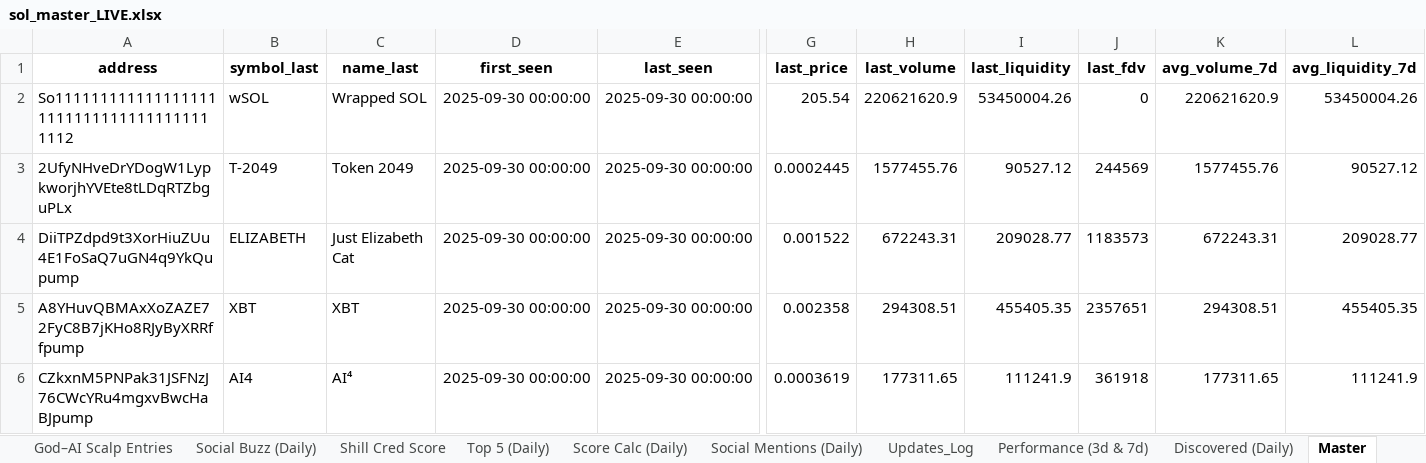
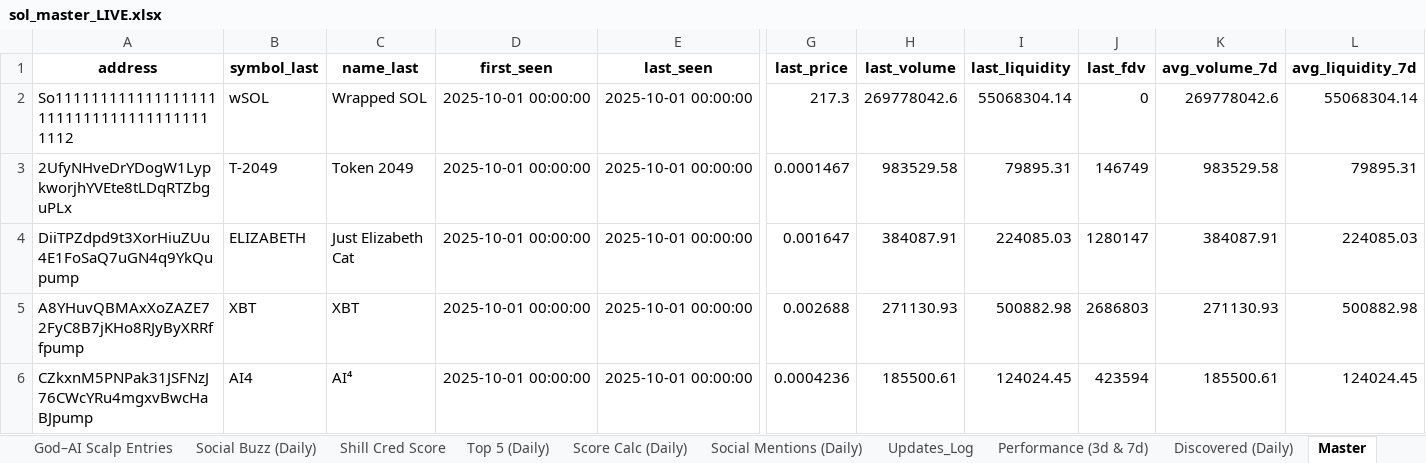
Before and after one commit to stelios5791/sol-reports, an Excel workbook: sol_master_LIVE.xlsx, sheet Master, drawn as a sheet; only a part is shown, gaps mark what is left out; values as stored, in another font and other column widths than the file's, no borders; the diff covers the shown part only; the diff names each change by its address in the sheet, - before the commit and + after, or states it on an @@ line.

```diff
--- a/sol_master_LIVE.xlsx (sheet Master)
+++ b/sol_master_LIVE.xlsx (sheet Master)
-D2:D6 (first_seen): 2025-09-30 00:00:00
+D2:D6 (first_seen): 2025-10-01 00:00:00
-E2:E6 (last_seen): 2025-09-30 00:00:00
+E2:E6 (last_seen): 2025-10-01 00:00:00
-G2 (last_price): 205.54
+G2 (last_price): 217.3
-H2 (last_volume): 220621620.9
+H2 (last_volume): 269778042.6
-I2 (last_liquidity): 53450004.26
+I2 (last_liquidity): 55068304.14
-K2 (avg_volume_7d): 220621620.9
+K2 (avg_volume_7d): 269778042.6
-L2 (avg_liquidity_7d): 53450004.26
+L2 (avg_liquidity_7d): 55068304.14
-G3 (last_price): 0.0002445
+G3 (last_price): 0.0001467
-H3 (last_volume): 1577455.76
+H3 (last_volume): 983529.58
-I3 (last_liquidity): 90527.12
+I3 (last_liquidity): 79895.31
-J3 (last_fdv): 244569
+J3 (last_fdv): 146749
-K3 (avg_volume_7d): 1577455.76
+K3 (avg_volume_7d): 983529.58
-L3 (avg_liquidity_7d): 90527.12
+L3 (avg_liquidity_7d): 79895.31
-G4 (last_price): 0.001522
+G4 (last_price): 0.001647
-H4 (last_volume): 672243.31
+H4 (last_volume): 384087.91
-I4 (last_liquidity): 209028.77
+I4 (last_liquidity): 224085.03
-J4 (last_fdv): 1183573
+J4 (last_fdv): 1280147
-K4 (avg_volume_7d): 672243.31
+K4 (avg_volume_7d): 384087.91
-L4 (avg_liquidity_7d): 209028.77
+L4 (avg_liquidity_7d): 224085.03
-G5 (last_price): 0.002358
+G5 (last_price): 0.002688
-H5 (last_volume): 294308.51
+H5 (last_volume): 271130.93
-I5 (last_liquidity): 455405.35
+I5 (last_liquidity): 500882.98
-J5 (last_fdv): 2357651
+J5 (last_fdv): 2686803
-K5 (avg_volume_7d): 294308.51
+K5 (avg_volume_7d): 271130.93
-L5 (avg_liquidity_7d): 455405.35
+L5 (avg_liquidity_7d): 500882.98
-G6 (last_price): 0.0003619
+G6 (last_price): 0.0004236
-H6 (last_volume): 177311.65
+H6 (last_volume): 185500.61
-I6 (last_liquidity): 111241.9
+I6 (last_liquidity): 124024.45
-J6 (last_fdv): 361918
+J6 (last_fdv): 423594
-K6 (avg_volume_7d): 177311.65
+K6 (avg_volume_7d): 185500.61
-L6 (avg_liquidity_7d): 111241.9
+L6 (avg_liquidity_7d): 124024.45
```
Also changed, not shown: 22 added rows, 22 removed rows and 184 edited cells elsewhere in this sheet, sheet Radar Active (Daily), sheet History, sheet Performance, sheet Discovered, 3 other files.
